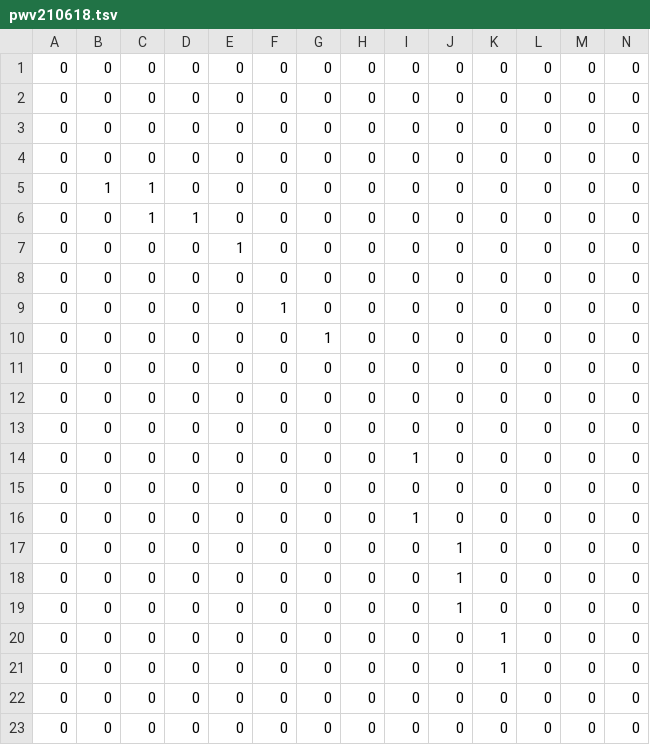
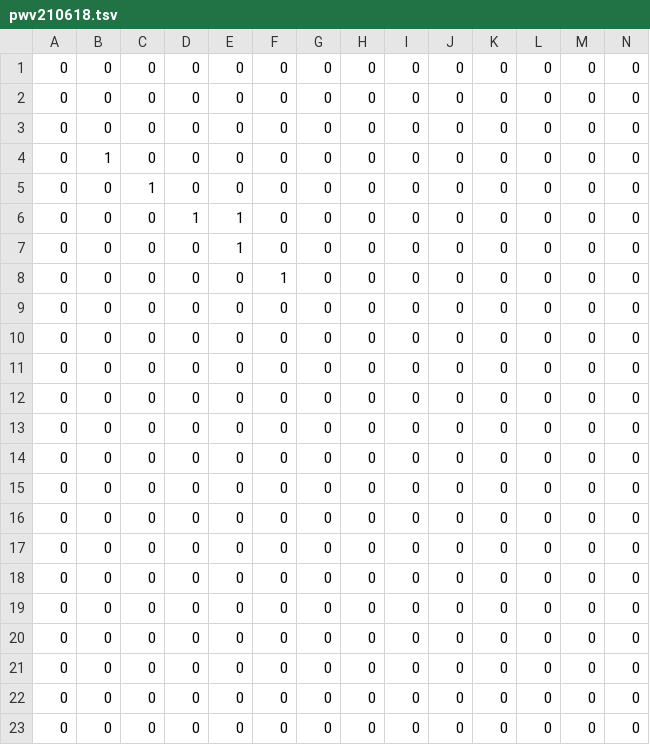
Before and after one commit to pianocurve/cm, a TSV file: pwv210618.tsv, drawn as a sheet; only a part is shown; removed rows and columns are numbered as before the commit, all else as after; rows hold the shown columns only; the diff names each change by its address in the sheet, - before the commit and + after, or states it on an @@ line.

Commit message:
auto commit

```diff
--- a/pwv210618.tsv
+++ b/pwv210618.tsv
-B4: 0
+B4: 1
-B5: 1
+B5: 0
-C6: 1
+C6: 0
-E6: 0
+E6: 1
-row 10: 0 | 0 | 0 | 0 | 0 | 0 | 1 | 0 | 0 | 0 | 0 | 0 | 0 | 0
-row 14: 0 | 0 | 0 | 0 | 0 | 0 | 0 | 0 | 1 | 0 | 0 | 0 | 0 | 0
-I13: 1
+I13: 0
-J14:J16: 1
+J14:J16: 0
-K17:K18: 1
+K17:K18: 0
@@ row 8 moved to row 19: 0 @@
+row 20: 0 | 0 | 0 | 0 | 0 | 0 | 0 | 0 | 0 | 0 | 0 | 0 | 0 | 0
+row 21: 0 | 0 | 0 | 0 | 0 | 0 | 0 | 0 | 0 | 0 | 0 | 0 | 0 | 0
```
